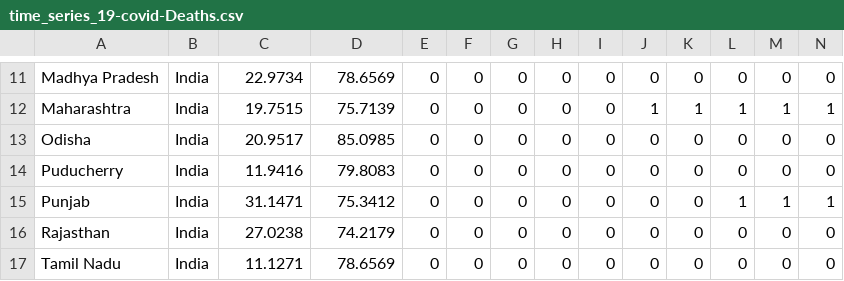
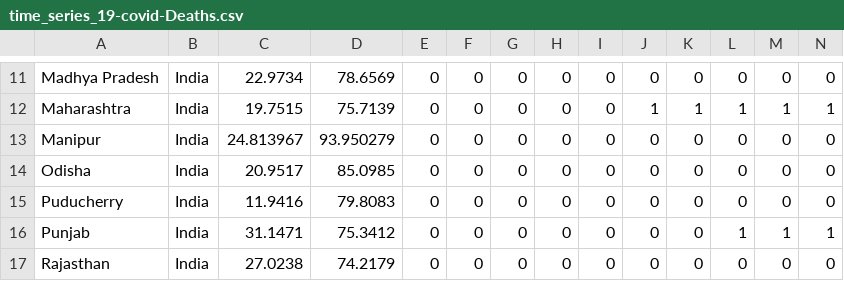
Before and after one commit to ajayprashanth36/covid19-india, a CSV file: csse_covid_19_data/csse_covid_19_time_series/time_series_19-covid-Deaths.csv, drawn as a sheet; only a part is shown, gaps mark what is left out; the shorter side is filled out with more unchanged rows; rows hold the shown columns only; the diff names each change by its address in the sheet, - before the commit and + after, or states it on an @@ line.

Commit message:
Update time_series_19-covid-Deaths.csv

```diff
--- a/csse_covid_19_data/csse_covid_19_time_series/time_series_19-covid-Deaths.csv
+++ b/csse_covid_19_data/csse_covid_19_time_series/time_series_19-covid-Deaths.csv
+row 13: Manipur | India | 24.813967 | 93.950279 | 0 | 0 | 0 | 0 | 0 | 0 | 0 | 0 | 0 | 0
```
